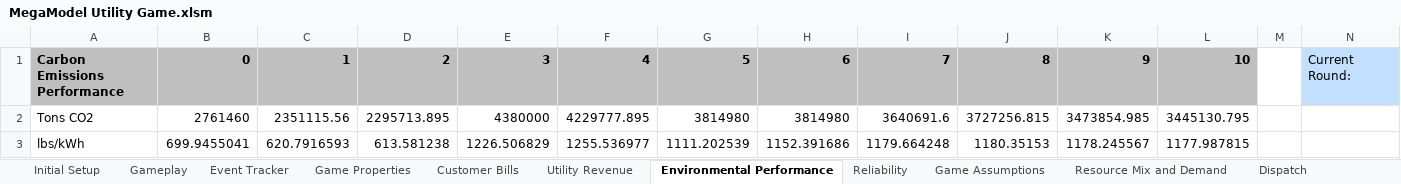
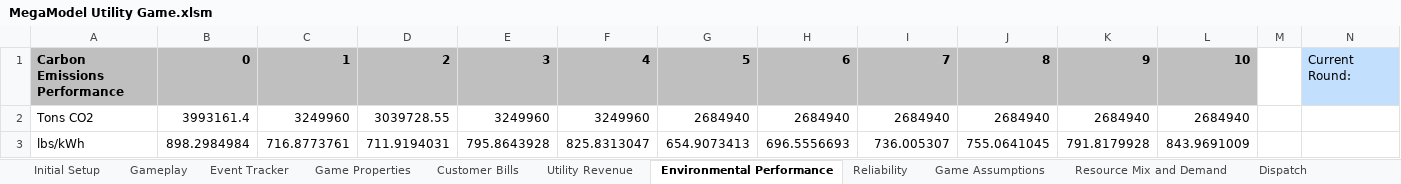
Before and after one commit to robbieorvis/MegaModels, an Excel workbook: MegaModel Utility Game.xlsm, sheet Environmental Performance, drawn as a sheet; only a part is shown; values as stored, in another font and other column widths than the file's, no borders; the diff names each change by its address in the sheet, - before the commit and + after, or states it on an @@ line.

```diff
--- a/MegaModel Utility Game.xlsm (sheet Environmental Performance)
+++ b/MegaModel Utility Game.xlsm (sheet Environmental Performance)
-B2: 2761460
+B2: 3993161.4
-C2: 2351115.56
+C2: 3249960
-D2: 2295713.895
+D2: 3039728.55
-E2: 4380000
+E2: 3249960
-F2: 4229777.895
+F2: 3249960
-G2: 3814980
+G2: 2684940
-H2: 3814980
+H2: 2684940
-I2: 3640691.6
+I2: 2684940
-J2: 3727256.815
+J2: 2684940
-K2: 3473854.985
+K2: 2684940
-L2: 3445130.795
+L2: 2684940
-B3: 699.9455041
+B3: 898.2984984
-C3: 620.7916593
+C3: 716.8773761
-D3: 613.581238
+D3: 711.9194031
-E3: 1226.506829
+E3: 795.8643928
-F3: 1255.536977
+F3: 825.8313047
-G3: 1111.202539
+G3: 654.9073413
-H3: 1152.391686
+H3: 696.5556693
-I3: 1179.664248
+I3: 736.005307
-J3: 1180.35153
+J3: 755.0641045
-K3: 1178.245567
+K3: 791.8179928
-L3: 1177.987815
+L3: 843.9691009
```
Also changed, not shown: sheet Dispatch, sheet Resource Mix and Demand, sheet Reliability, sheet Utility Revenue, sheet Game Assumptions, sheet Customer Bills, 4 more sheets, other sheet tabs, formulas that keep their value, charts or pictures.
